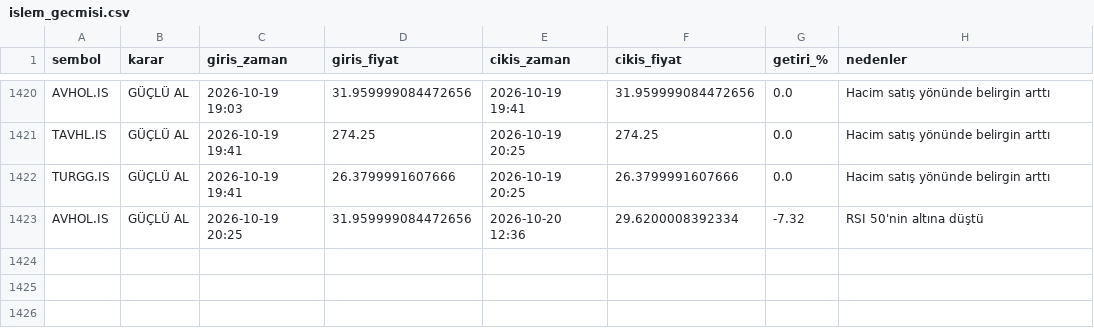
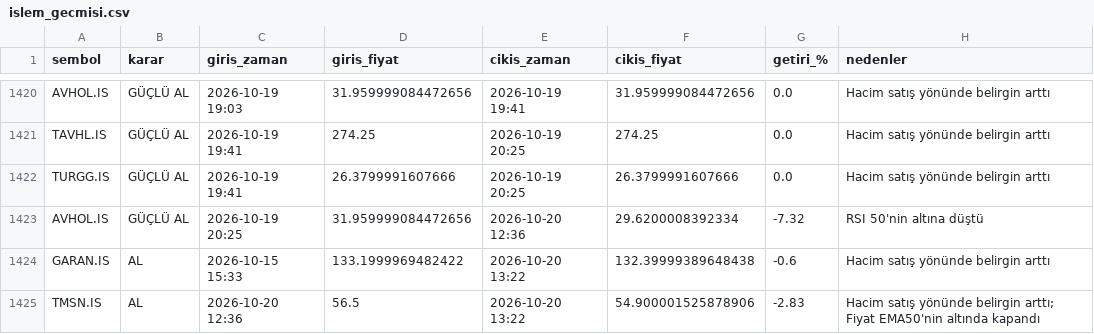
Before and after one commit to cotanakosmanbeyaz-droid/Hisse_arama, a CSV file: islem_gecmisi.csv, drawn as a sheet; only a part is shown, gaps mark what is left out.

```diff
--- a/islem_gecmisi.csv
+++ b/islem_gecmisi.csv
@@ -1423 +1423,3 @@ TURGG.IS,GÜÇLÜ AL,2026-10-19 19:41,26.3799991607666,2026-10-19 20:25,26.37999
 AVHOL.IS,GÜÇLÜ AL,2026-10-19 20:25,31.959999084472656,2026-10-20 12:36,29.6200008392334,-7.32,RSI 50'nin altına düştü
+GARAN.IS,AL,2026-10-15 15:33,133.1999969482422,2026-10-20 13:22,132.39999389648438,-0.6,Hacim satış yönünde belirgin arttı
+TMSN.IS,AL,2026-10-20 12:36,56.5,2026-10-20 13:22,54.900001525878906,-2.83,Hacim satış yönünde belirgin arttı; Fiyat EMA50'nin altında kapandı
```
Also changed, not shown: 1 other file.
